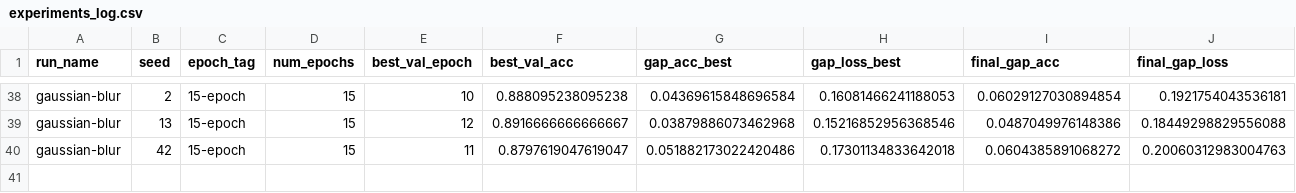
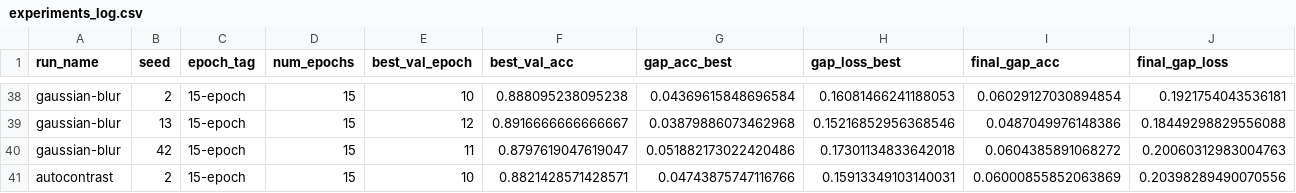
Before and after one commit to roddrigoqueiroz/dental-radiography-classification, a CSV file: results/new-results/experiments_log.csv, drawn as a sheet; only a part is shown, gaps mark what is left out; rows hold the shown columns only; the diff names each change by its address in the sheet, - before the commit and + after, or states it on an @@ line.

Commit message:
Testing autocontrast (seed 2, epoch 15 step size 7)

```diff
--- a/results/new-results/experiments_log.csv
+++ b/results/new-results/experiments_log.csv
+row 41: autocontrast | 2 | 15-epoch | 15 | 10 | 0.8821428571428571 | 0.04743875747116766 | 0.15913349103140031 | 0.06000855852063869 | 0.20398289490070556
```
Also changed, not shown: 4 other files.
